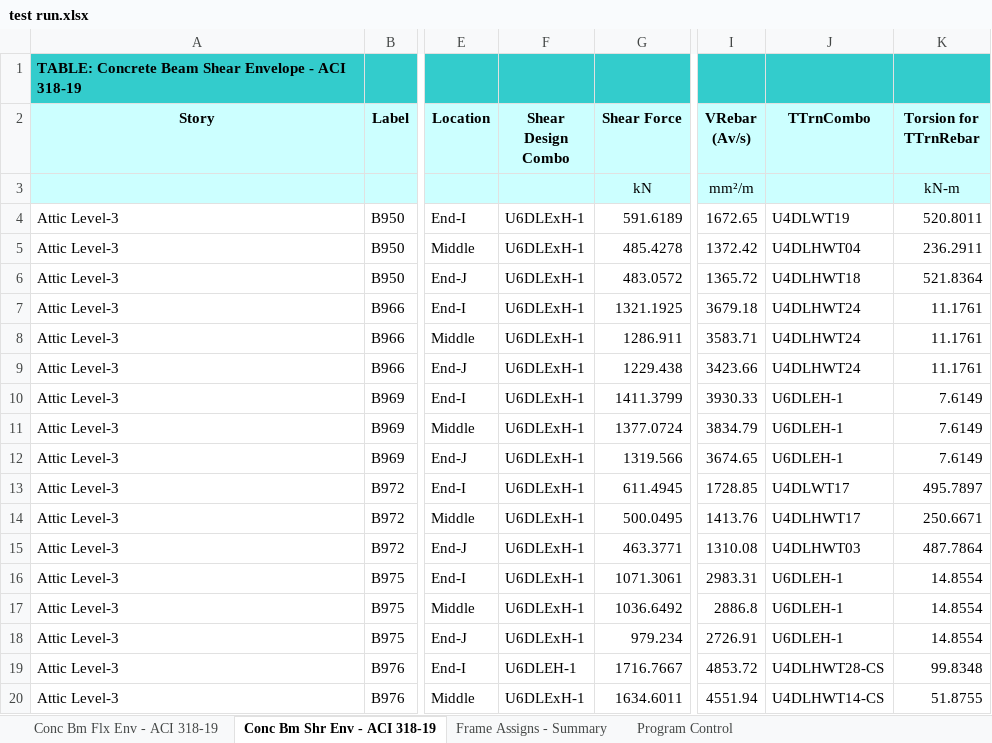
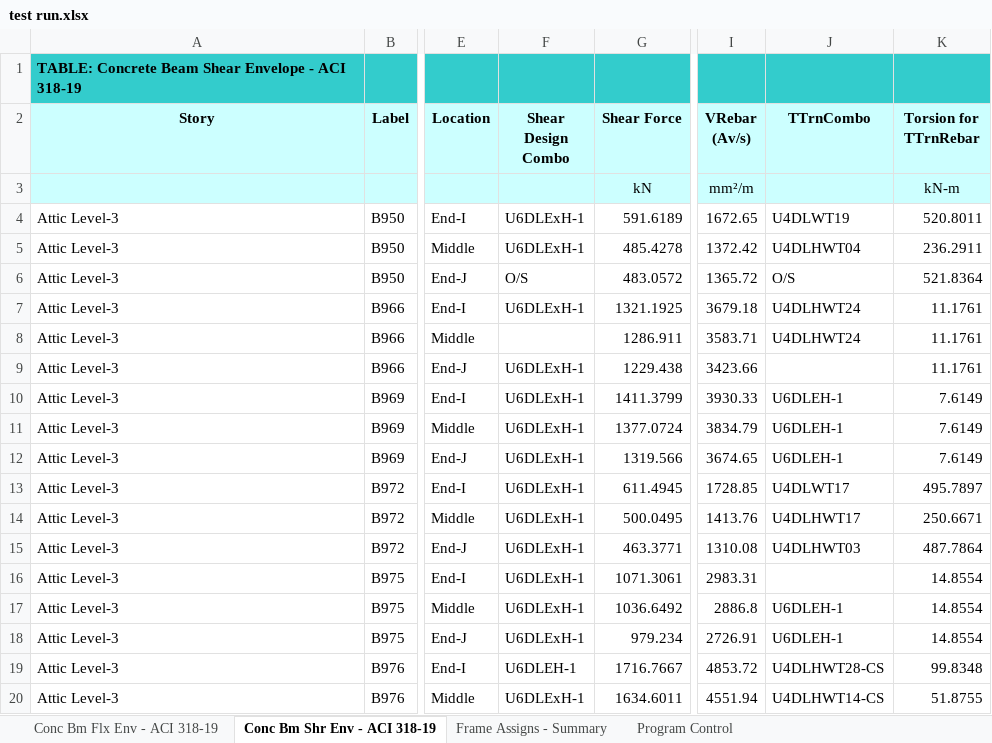
Before and after one commit to AdnanAlmulla/beam_scheduler, an Excel workbook: assets/test run.xlsx, sheet Conc Bm Shr Env - ACI 318-19, drawn as a sheet; only a part is shown, gaps mark what is left out; values as stored, in another font and other column widths than the file's, no borders; the diff names each change by its address in the sheet, - before the commit and + after, or states it on an @@ line.

```diff
--- a/assets/test run.xlsx (sheet Conc Bm Shr Env - ACI 318-19)
+++ b/assets/test run.xlsx (sheet Conc Bm Shr Env - ACI 318-19)
-F6 (Shear Design Combo): U6DLExH-1
+F6 (Shear Design Combo): O/S
-J6 (TTrnCombo): U4DLHWT18
+J6 (TTrnCombo): O/S
-F8 (Shear Design Combo): U6DLExH-1
+F8 (Shear Design Combo): (empty)
-J9 (TTrnCombo): U4DLHWT24
+J9 (TTrnCombo): (empty)
-J16 (TTrnCombo): U6DLEH-1
+J16 (TTrnCombo): (empty)
```
Also changed, not shown: 2 other files.
